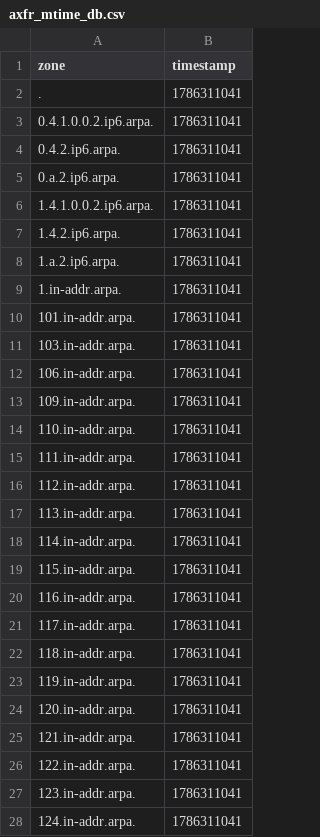
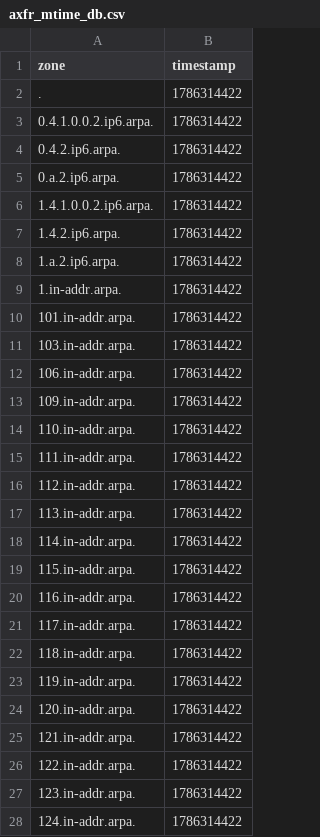
Before and after one commit to monoidic/TLDR2, a CSV file: axfr_mtime_db.csv, drawn as a sheet; only a part is shown; the diff covers the shown part only.

```diff
--- a/axfr_mtime_db.csv
+++ b/axfr_mtime_db.csv
@@ -1,28 +1,28 @@
 zone,timestamp
-.,1786311041
-0.4.1.0.0.2.ip6.arpa.,1786311041
-0.4.2.ip6.arpa.,1786311041
-0.a.2.ip6.arpa.,1786311041
-1.4.1.0.0.2.ip6.arpa.,1786311041
-1.4.2.ip6.arpa.,1786311041
-1.a.2.ip6.arpa.,1786311041
-1.in-addr.arpa.,1786311041
-101.in-addr.arpa.,1786311041
-103.in-addr.arpa.,1786311041
-106.in-addr.arpa.,1786311041
-109.in-addr.arpa.,1786311041
-110.in-addr.arpa.,1786311041
-111.in-addr.arpa.,1786311041
-112.in-addr.arpa.,1786311041
-113.in-addr.arpa.,1786311041
-114.in-addr.arpa.,1786311041
-115.in-addr.arpa.,1786311041
-116.in-addr.arpa.,1786311041
-117.in-addr.arpa.,1786311041
-118.in-addr.arpa.,1786311041
-119.in-addr.arpa.,1786311041
-120.in-addr.arpa.,1786311041
-121.in-addr.arpa.,1786311041
-122.in-addr.arpa.,1786311041
-123.in-addr.arpa.,1786311041
-124.in-addr.arpa.,1786311041
+.,1786314422
+0.4.1.0.0.2.ip6.arpa.,1786314422
+0.4.2.ip6.arpa.,1786314422
+0.a.2.ip6.arpa.,1786314422
+1.4.1.0.0.2.ip6.arpa.,1786314422
+1.4.2.ip6.arpa.,1786314422
+1.a.2.ip6.arpa.,1786314422
+1.in-addr.arpa.,1786314422
+101.in-addr.arpa.,1786314422
+103.in-addr.arpa.,1786314422
+106.in-addr.arpa.,1786314422
+109.in-addr.arpa.,1786314422
+110.in-addr.arpa.,1786314422
+111.in-addr.arpa.,1786314422
+112.in-addr.arpa.,1786314422
+113.in-addr.arpa.,1786314422
+114.in-addr.arpa.,1786314422
+115.in-addr.arpa.,1786314422
+116.in-addr.arpa.,1786314422
+117.in-addr.arpa.,1786314422
+118.in-addr.arpa.,1786314422
+119.in-addr.arpa.,1786314422
+120.in-addr.arpa.,1786314422
+121.in-addr.arpa.,1786314422
+122.in-addr.arpa.,1786314422
+123.in-addr.arpa.,1786314422
+124.in-addr.arpa.,1786314422
```
Also changed, not shown: 117 edited cells elsewhere in this file, 8 other files.
